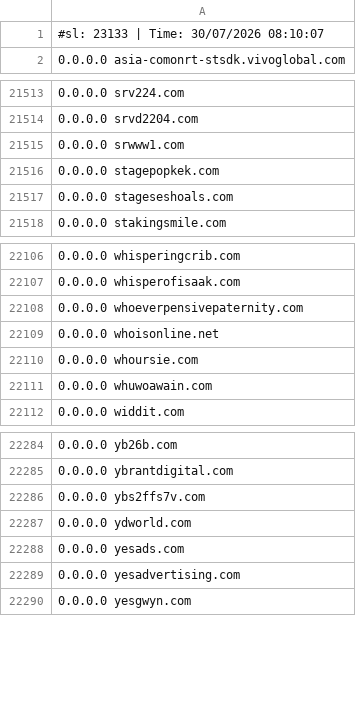
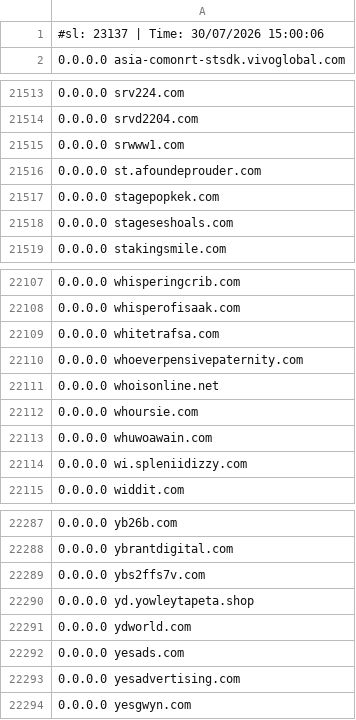
Before and after one commit to Hichiro/adblock, a CSV file: hosts.csv, drawn as a sheet; only a part is shown, gaps mark what is left out.

```diff
--- a/hosts.csv
+++ b/hosts.csv
@@ -1,2 +1,2 @@
-#sl: 23133 | Time: 30/07/2026 08:10:07
+#sl: 23137 | Time: 30/07/2026 15:00:06
 0.0.0.0 asia-comonrt-stsdk.vivoglobal.com
@@ -21515,2 +21515,3 @@
 0.0.0.0 srwww1.com
+0.0.0.0 st.afoundeprouder.com
 0.0.0.0 stagepopkek.com
@@ -22107,2 +22108,3 @@
 0.0.0.0 whisperofisaak.com
+0.0.0.0 whitetrafsa.com
 0.0.0.0 whoeverpensivepaternity.com
@@ -22111,2 +22113,3 @@
 0.0.0.0 whuwoawain.com
+0.0.0.0 wi.spleniidizzy.com
 0.0.0.0 widdit.com
@@ -22286,2 +22289,3 @@
 0.0.0.0 ybs2ffs7v.com
+0.0.0.0 yd.yowleytapeta.shop
 0.0.0.0 ydworld.com
```
